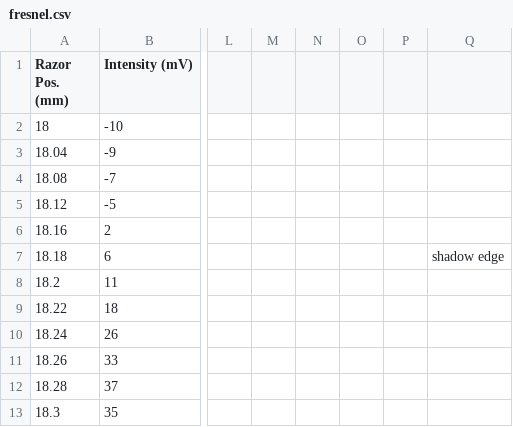
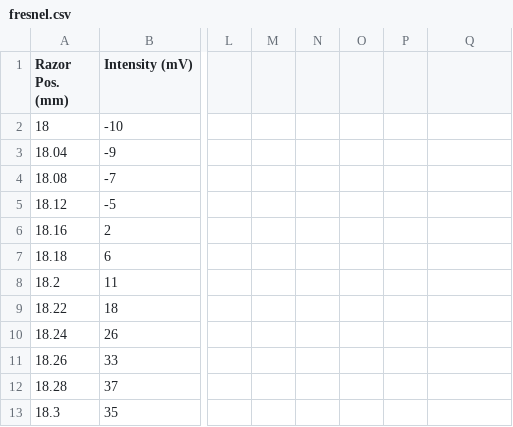
Before and after one commit to cneelyhmc/phys134-exp1, a CSV file: fresnel.csv, drawn as a sheet; only a part is shown, gaps mark what is left out; the diff covers the shown part only; the diff names each change by its address in the sheet, - before the commit and + after, or states it on an @@ line.

```diff
--- a/fresnel.csv
+++ b/fresnel.csv
-Q7: shadow edge
+Q7: (empty)
```
Also changed, not shown: 26 added rows elsewhere in this file.
